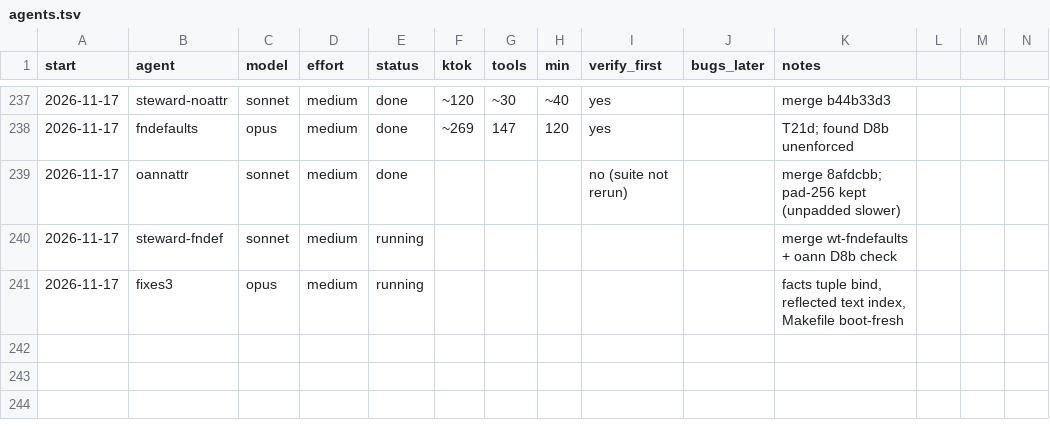
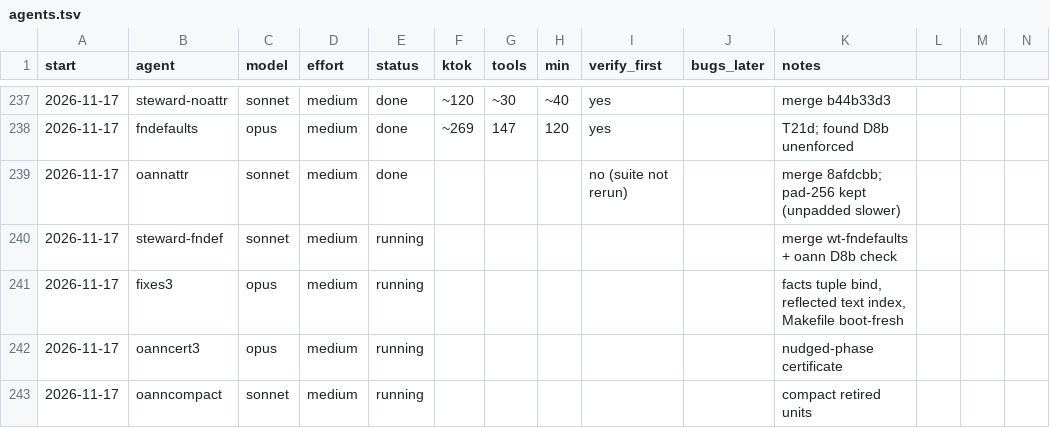
Before and after one commit to osarv/olang, a TSV file: agents.tsv, drawn as a sheet; only a part is shown, gaps mark what is left out; rows hold the shown columns only; the diff names each change by its address in the sheet, - before the commit and + after, or states it on an @@ line.

Commit message:
review notes 2026-11-17T08:49:33Z

```diff
--- a/agents.tsv
+++ b/agents.tsv
+row 242: 2026-11-17 | oanncert3 | opus | medium | running |  |  |  |  |  | nudged-phase certificate
+row 243: 2026-11-17 | oanncompact | sonnet | medium | running |  |  |  |  |  | compact retired units
```
Also changed, not shown: 1 other file.
